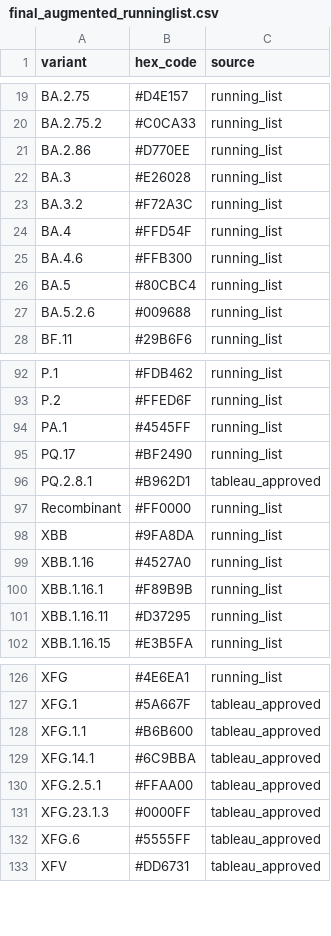
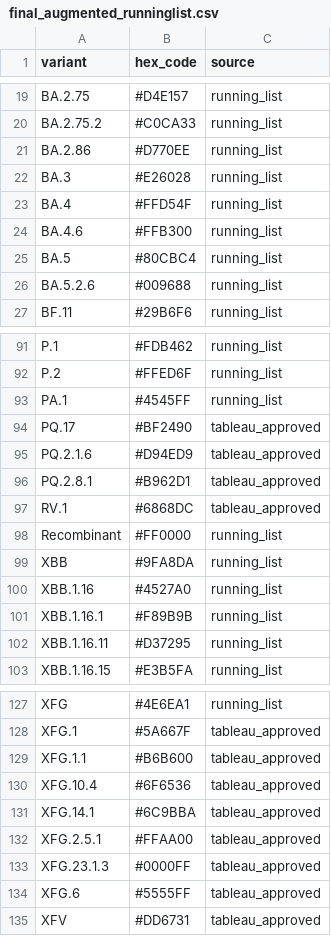
Before and after one commit to NW-PaGe/lineage-classification-cdc, a CSV file: pull_hexcodes/final_augmented_runninglist.csv, drawn as a sheet; only a part is shown, gaps mark what is left out.

```diff
--- a/pull_hexcodes/final_augmented_runninglist.csv
+++ b/pull_hexcodes/final_augmented_runninglist.csv
@@ -22,3 +22,2 @@ BA.2.86,#D770EE,running_list
 BA.3,#E26028,running_list
-BA.3.2,#F72A3C,running_list
 BA.4,#FFD54F,running_list
@@ -94,4 +93,6 @@ P.2,#FFED6F,running_list
 PA.1,#4545FF,running_list
-PQ.17,#BF2490,running_list
+PQ.17,#BF2490,tableau_approved
+PQ.2.1.6,#D94ED9,tableau_approved
 PQ.2.8.1,#B962D1,tableau_approved
+RV.1,#6868DC,tableau_approved
 Recombinant,#FF0000,running_list
@@ -128,2 +129,3 @@ XFG.1,#5A667F,tableau_approved
 XFG.1.1,#B6B600,tableau_approved
+XFG.10.4,#6F6536,tableau_approved
 XFG.14.1,#6C9BBA,tableau_approved
```
Also changed, not shown: pull_hexcodes/pending_additions.csv, pull_hexcodes/qa_disagreements.csv.
